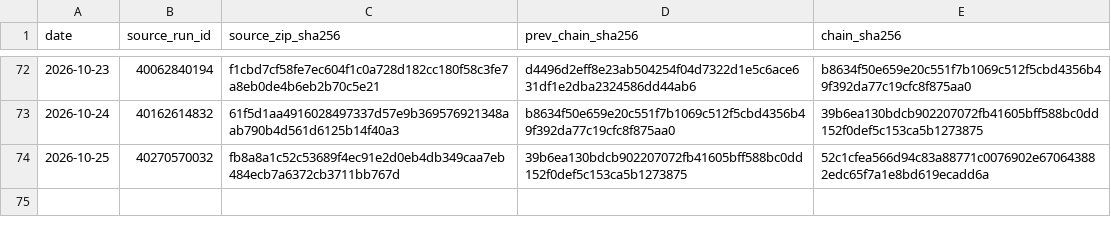
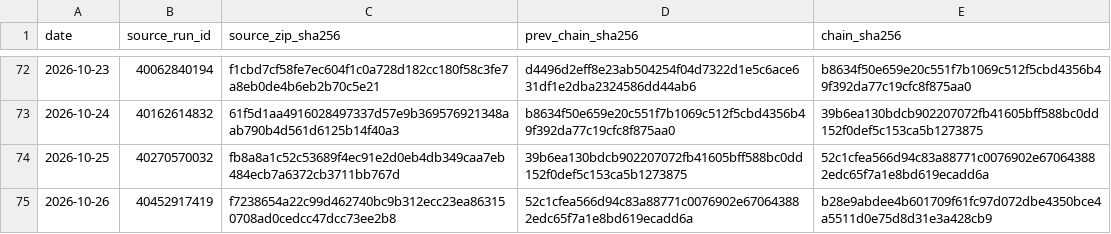
Before and after one commit to vmasardinha-coder/QRDS, a CSV file: runtime/ledgers/delta_paper_monitor/SOURCE_CHAIN.csv, drawn as a sheet; only a part is shown, gaps mark what is left out; the diff names each change by its address in the sheet, - before the commit and + after, or states it on an @@ line.

```diff
--- a/runtime/ledgers/delta_paper_monitor/SOURCE_CHAIN.csv
+++ b/runtime/ledgers/delta_paper_monitor/SOURCE_CHAIN.csv
+row 75: 2026-10-26 | 40452917419 | f7238654a22c99d462740bc9b312ecc23ea863150708ad0cedcc47dcc73ee2b8 | 52c1cfea566d94c83a88771c0076902e670643882edc65f7a1e8bd619ecadd6a | b28e9abdee4b601709f61fc97d072dbe4350bce4a5511d0e75d8d31e3a428cb9
```
Also changed, not shown: runtime/ledgers/delta_paper_monitor/DAILY_NAV.csv, runtime/ledgers/delta_paper_monitor/POSITIONS_HISTORY.csv, 5 other files.
